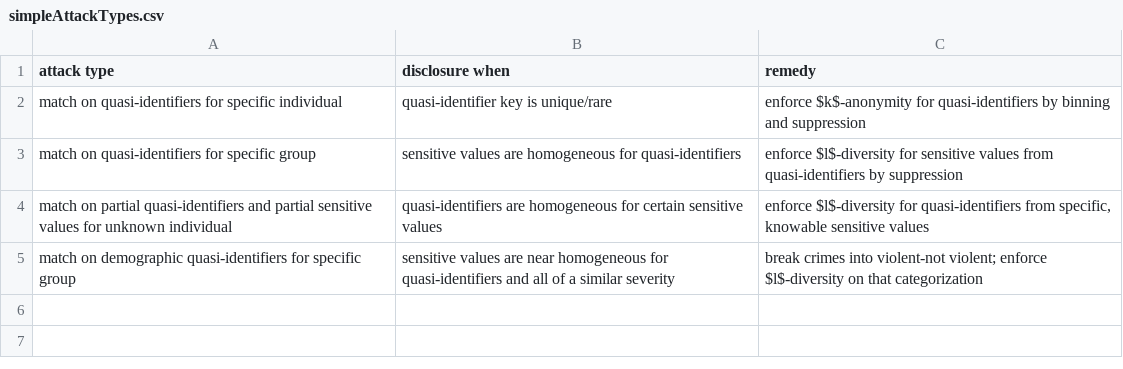
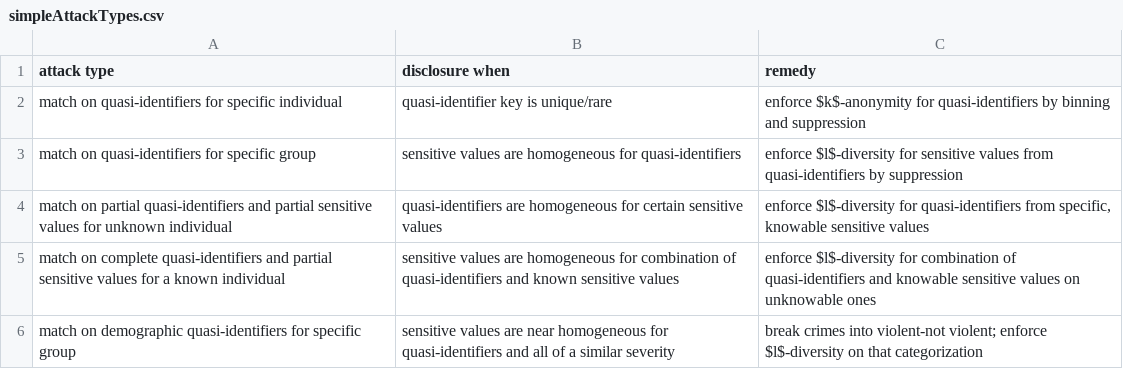
Before and after one commit to vdorie/dojr, a CSV file: anonymization/obts/simpleAttackTypes.csv, drawn as a sheet; the diff names each change by its address in the sheet, - before the commit and + after, or states it on an @@ line.

Commit message:
factored anonymization into specific k and l steps, hand-rolled something for when all of the sentence/disposition fields are damaging

```diff
--- a/anonymization/obts/simpleAttackTypes.csv
+++ b/anonymization/obts/simpleAttackTypes.csv
+row 5: match on complete quasi-identifiers and partial sensitive values for a known individual | sensitive values are homogeneous for combination of quasi-identifiers and known sensitive values | enforce $l$-diversity for combination of quasi-identifiers and knowable sensitive values on unknowable ones
```
Also changed, not shown: anonymization/obts/disclosureScenarios_offense.csv, anonymization/obts/exclusionAttackTypes.csv, 9 other files.
